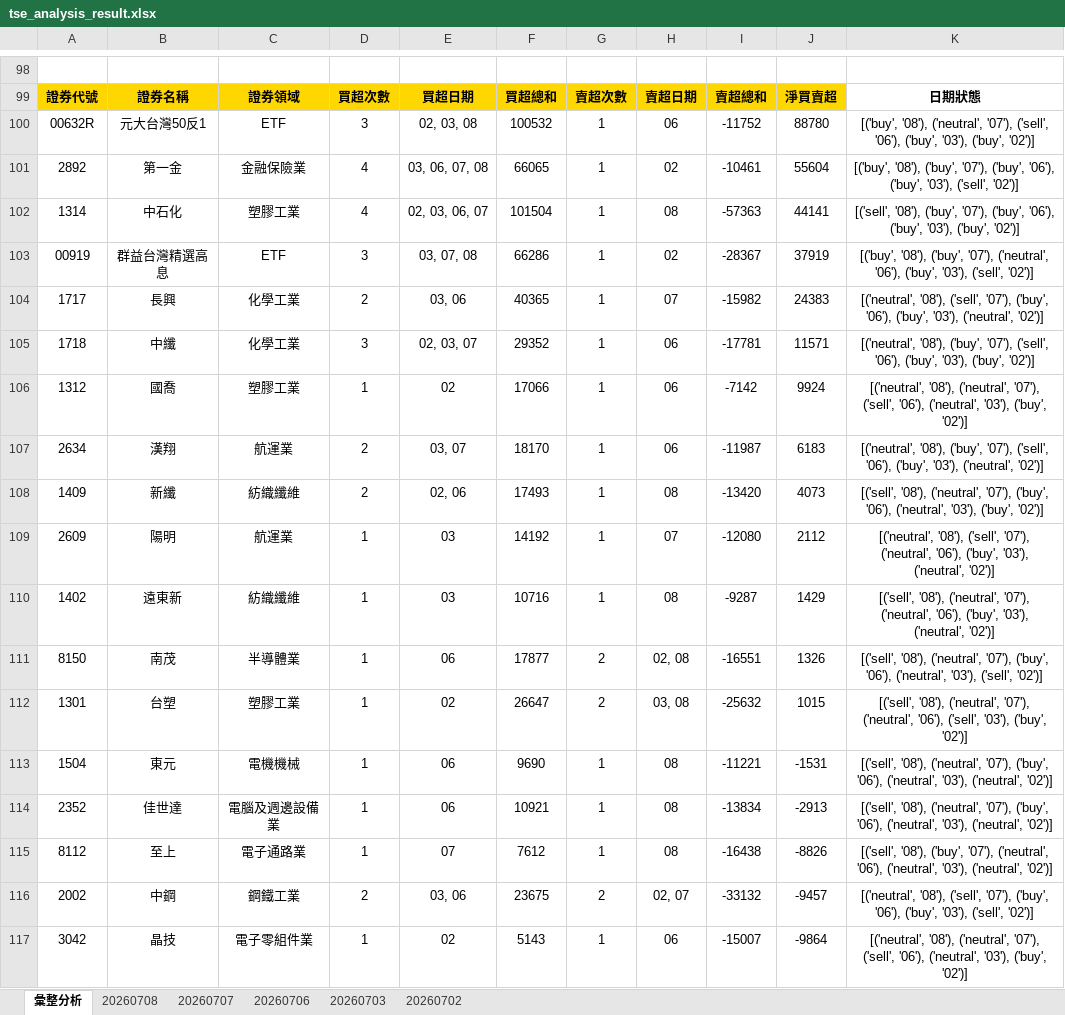
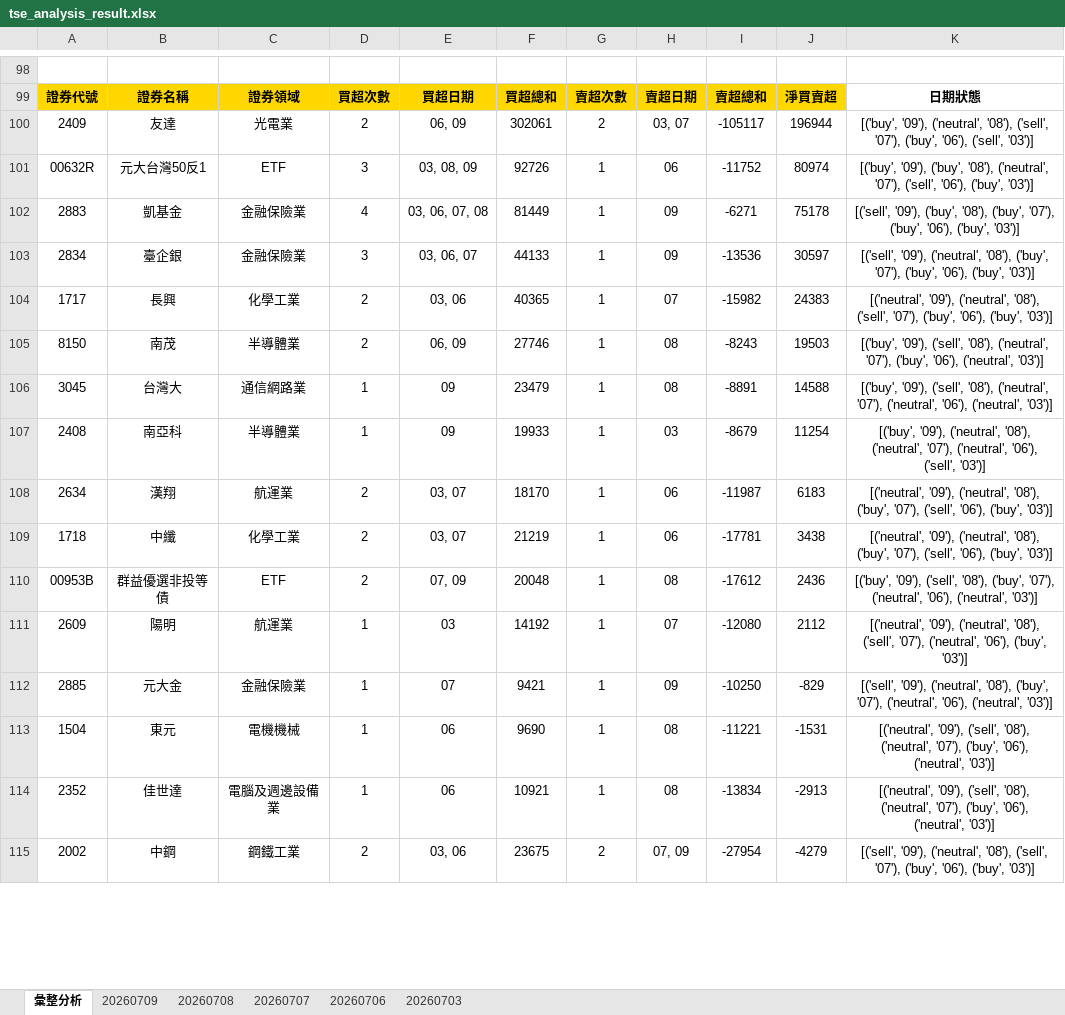
Before and after one commit to ccupcpop/GetDailyStock, an Excel workbook: StockInfo/tse_analysis_result.xlsx, sheet 彙整分析, drawn as a sheet; only a part is shown, gaps mark what is left out; values as stored, in another font and other column widths than the file's, no borders; removed rows and columns are numbered as before the commit, all else as after; the diff covers the shown part only; the diff names each change by its address in the sheet, - before the commit and + after, or states it on an @@ line.

```diff
--- a/StockInfo/tse_analysis_result.xlsx (sheet 彙整分析)
+++ b/StockInfo/tse_analysis_result.xlsx (sheet 彙整分析)
-sheet tab: 20260702
+sheet tab: 20260709
+row 100: 2409 | 友達 | 光電業 | 2 | 06, 09 | 302061 | 2 | 03, 07 | -105117 | 196944 | [('buy', '09'), ('neutral', '08'), ('sell', '07'), ('buy', '06'), ('sell', '03')]
-E101: 02, 03, 08
+E101: 03, 08, 09
-F101: 100532
+F101: 92726
-J101: 88780
+J101: 80974
-K101: [('buy', '08'), ('neutral', '07'), ('sell', '06'), ('buy', '03'), ('buy', '02')]
+K101: [('buy', '09'), ('buy', '08'), ('neutral', '07'), ('sell', '06'), ('buy', '03')]
-row 101: 2892 | 第一金 | 金融保險業 | 4 | 03, 06, 07, 08 | 66065 | 1 | 02 | -10461 | 55604 | [('buy', '08'), ('buy', '07'), ('buy', '06'), ('buy', '03'), ('sell', '02')]
-row 102: 1314 | 中石化 | 塑膠工業 | 4 | 02, 03, 06, 07 | 101504 | 1 | 08 | -57363 | 44141 | [('sell', '08'), ('buy', '07'), ('buy', '06'), ('buy', '03'), ('buy', '02')]
-row 103: 00919 | 群益台灣精選高息 | ETF | 3 | 03, 07, 08 | 66286 | 1 | 02 | -28367 | 37919 | [('buy', '08'), ('buy', '07'), ('neutral', '06'), ('buy', '03'), ('sell', '02')]
+row 102: 2883 | 凱基金 | 金融保險業 | 4 | 03, 06, 07, 08 | 81449 | 1 | 09 | -6271 | 75178 | [('sell', '09'), ('buy', '08'), ('buy', '07'), ('buy', '06'), ('buy', '03')]
+row 103: 2834 | 臺企銀 | 金融保險業 | 3 | 03, 06, 07 | 44133 | 1 | 09 | -13536 | 30597 | [('sell', '09'), ('neutral', '08'), ('buy', '07'), ('buy', '06'), ('buy', '03')]
-K104: [('neutral', '08'), ('sell', '07'), ('buy', '06'), ('buy', '03'), ('neutral', '02')]
+K104: [('neutral', '09'), ('neutral', '08'), ('sell', '07'), ('buy', '06'), ('buy', '03')]
-row 105: 1718 | 中纖 | 化學工業 | 3 | 02, 03, 07 | 29352 | 1 | 06 | -17781 | 11571 | [('neutral', '08'), ('buy', '07'), ('sell', '06'), ('buy', '03'), ('buy', '02')]
-row 106: 1312 | 國喬 | 塑膠工業 | 1 | 02 | 17066 | 1 | 06 | -7142 | 9924 | [('neutral', '08'), ('neutral', '07'), ('sell', '06'), ('neutral', '03'), ('buy', '02')]
+row 105: 8150 | 南茂 | 半導體業 | 2 | 06, 09 | 27746 | 1 | 08 | -8243 | 19503 | [('buy', '09'), ('sell', '08'), ('neutral', '07'), ('buy', '06'), ('neutral', '03')]
+row 106: 3045 | 台灣大 | 通信網路業 | 1 | 09 | 23479 | 1 | 08 | -8891 | 14588 | [('buy', '09'), ('sell', '08'), ('neutral', '07'), ('neutral', '06'), ('neutral', '03')]
+row 107: 2408 | 南亞科 | 半導體業 | 1 | 09 | 19933 | 1 | 03 | -8679 | 11254 | [('buy', '09'), ('neutral', '08'), ('neutral', '07'), ('neutral', '06'), ('sell', '03')]
-K108: [('neutral', '08'), ('buy', '07'), ('sell', '06'), ('buy', '03'), ('neutral', '02')]
+K108: [('neutral', '09'), ('neutral', '08'), ('buy', '07'), ('sell', '06'), ('buy', '03')]
-row 108: 1409 | 新纖 | 紡織纖維 | 2 | 02, 06 | 17493 | 1 | 08 | -13420 | 4073 | [('sell', '08'), ('neutral', '07'), ('buy', '06'), ('neutral', '03'), ('buy', '02')]
+row 109: 1718 | 中纖 | 化學工業 | 2 | 03, 07 | 21219 | 1 | 06 | -17781 | 3438 | [('neutral', '09'), ('neutral', '08'), ('buy', '07'), ('sell', '06'), ('buy', '03')]
+row 110: 00953B | 群益優選非投等債 | ETF | 2 | 07, 09 | 20048 | 1 | 08 | -17612 | 2436 | [('buy', '09'), ('sell', '08'), ('buy', '07'), ('neutral', '06'), ('neutral', '03')]
-K111: [('neutral', '08'), ('sell', '07'), ('neutral', '06'), ('buy', '03'), ('neutral', '02')]
+K111: [('neutral', '09'), ('neutral', '08'), ('sell', '07'), ('neutral', '06'), ('buy', '03')]
-row 110: 1402 | 遠東新 | 紡織纖維 | 1 | 03 | 10716 | 1 | 08 | -9287 | 1429 | [('sell', '08'), ('neutral', '07'), ('neutral', '06'), ('buy', '03'), ('neutral', '02')]
-row 111: 8150 | 南茂 | 半導體業 | 1 | 06 | 17877 | 2 | 02, 08 | -16551 | 1326 | [('sell', '08'), ('neutral', '07'), ('buy', '06'), ('neutral', '03'), ('sell', '02')]
-row 112: 1301 | 台塑 | 塑膠工業 | 1 | 02 | 26647 | 2 | 03, 08 | -25632 | 1015 | [('sell', '08'), ('neutral', '07'), ('neutral', '06'), ('sell', '03'), ('buy', '02')]
+row 112: 2885 | 元大金 | 金融保險業 | 1 | 07 | 9421 | 1 | 09 | -10250 | -829 | [('sell', '09'), ('neutral', '08'), ('buy', '07'), ('neutral', '06'), ('neutral', '03')]
-K113:K114: [('sell', '08'), ('neutral', '07'), ('buy', '06'), ('neutral', '03'), ('neutral', '02')]
+K113:K114: [('neutral', '09'), ('sell', '08'), ('neutral', '07'), ('buy', '06'), ('neutral', '03')]
-row 115: 8112 | 至上 | 電子通路業 | 1 | 07 | 7612 | 1 | 08 | -16438 | -8826 | [('sell', '08'), ('buy', '07'), ('neutral', '06'), ('neutral', '03'), ('neutral', '02')]
-H115: 02, 07
+H115: 07, 09
-I115: -33132
+I115: -27954
-J115: -9457
+J115: -4279
-K115: [('neutral', '08'), ('sell', '07'), ('buy', '06'), ('buy', '03'), ('sell', '02')]
+K115: [('sell', '09'), ('neutral', '08'), ('sell', '07'), ('buy', '06'), ('buy', '03')]
-row 117: 3042 | 晶技 | 電子零組件業 | 1 | 02 | 5143 | 1 | 06 | -15007 | -9864 | [('neutral', '08'), ('neutral', '07'), ('sell', '06'), ('neutral', '03'), ('buy', '02')]
```
Also changed, not shown: 54 added rows, 52 removed rows and 17 edited cells elsewhere in this sheet, sheet 20260708, StockInfo/otc_analysis_result.xlsx, 12 other files.
